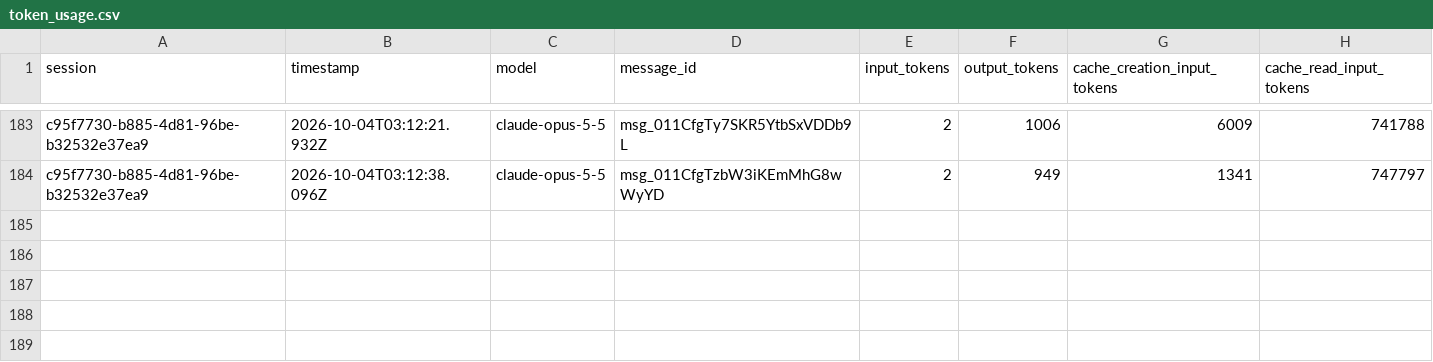
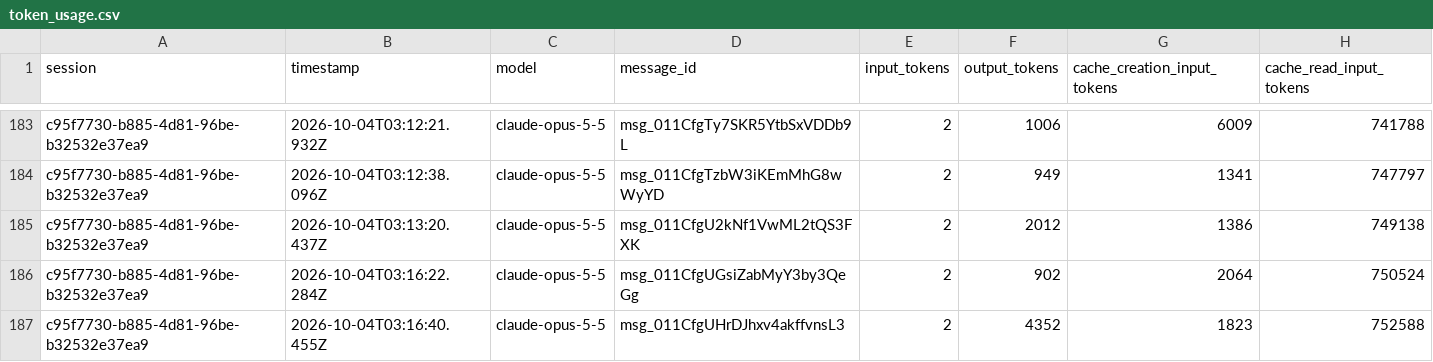
Before and after one commit to cscaff/PigWeedSAT, a CSV file: build/token_usage.csv, drawn as a sheet; only a part is shown, gaps mark what is left out.

Commit message:
Figure: (d) compute spend (cumulative tokens with milestones)

```diff
--- a/build/token_usage.csv
+++ b/build/token_usage.csv
@@ -184 +184,4 @@ c95f7730-b885-4d81-96be-b32532e37ea9,2026-10-04T03:12:21.932Z,claude-opus-5-5,ms
 c95f7730-b885-4d81-96be-b32532e37ea9,2026-10-04T03:12:38.096Z,claude-opus-5-5,msg_011CfgTzbW3iKEmMhG8wWyYD,2,949,1341,747797
+c95f7730-b885-4d81-96be-b32532e37ea9,2026-10-04T03:13:20.437Z,claude-opus-5-5,msg_011CfgU2kNf1VwML2tQS3FXK,2,2012,1386,749138
+c95f7730-b885-4d81-96be-b32532e37ea9,2026-10-04T03:16:22.284Z,claude-opus-5-5,msg_011CfgUGsiZabMyY3by3QeGg,2,902,2064,750524
+c95f7730-b885-4d81-96be-b32532e37ea9,2026-10-04T03:16:40.455Z,claude-opus-5-5,msg_011CfgUHrDJhxv4akffvnsL3,2,4352,1823,752588
```
Also changed, not shown: 3 other files.
